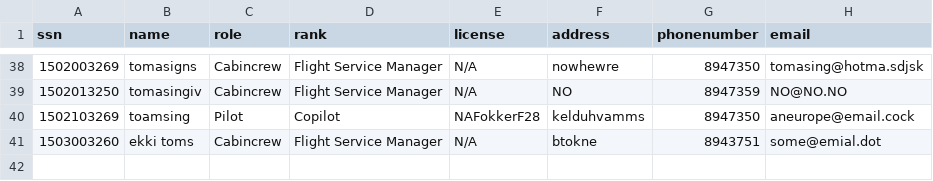
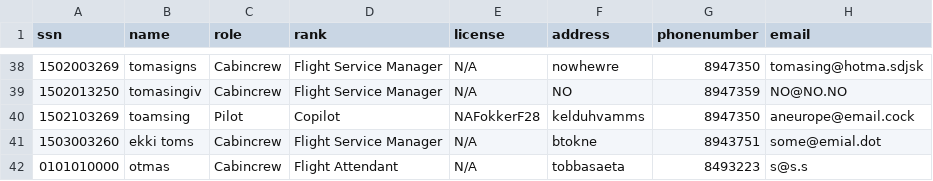
Before and after one commit to TomasIV/Verklegt1, a CSV file: CSVFiles/Employees.csv, drawn as a sheet; only a part is shown, gaps mark what is left out; the diff names each change by its address in the sheet, - before the commit and + after, or states it on an @@ line.

```diff
--- a/CSVFiles/Employees.csv
+++ b/CSVFiles/Employees.csv
+row 42: 0101010000 | otmas | Cabincrew | Flight Attendant | N/A | tobbasaeta | 8493223 | s@s.s
```
Also changed, not shown: 1 other file.
